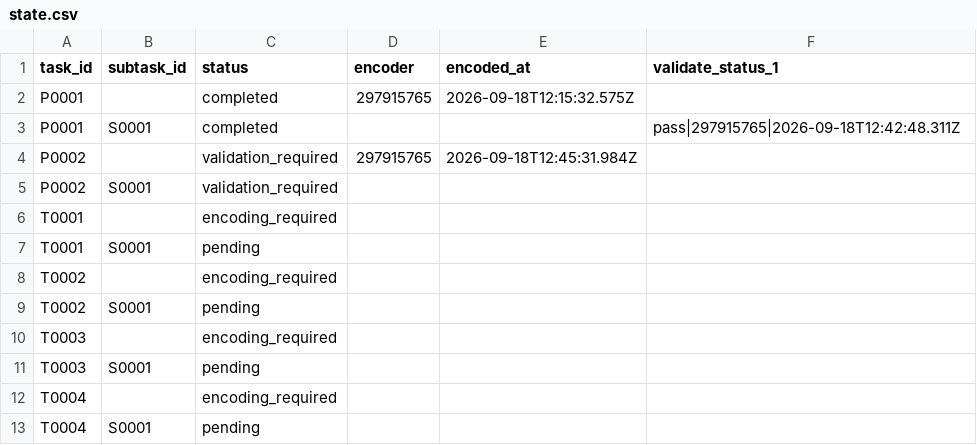
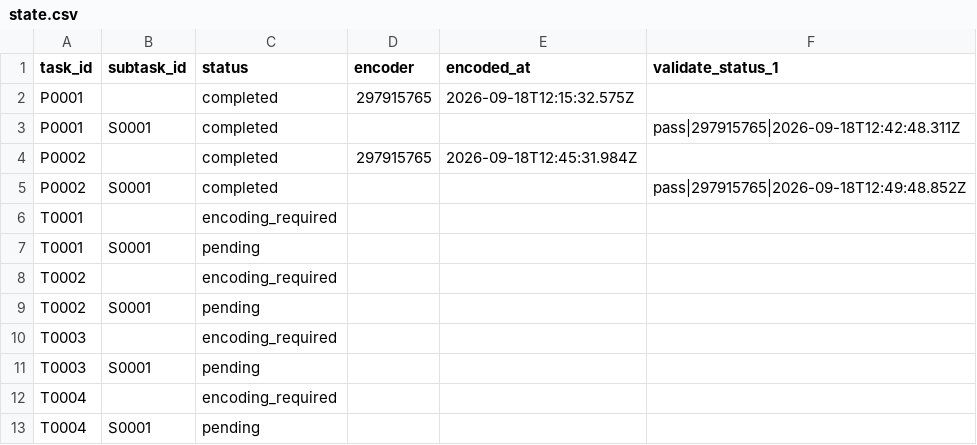
Before and after one commit to ohwjdev/omr-path-test-1, a CSV file: tracking/state.csv, drawn as a sheet.

```diff
--- a/tracking/state.csv
+++ b/tracking/state.csv
@@ -3,4 +3,4 @@ P0001,,completed,297915765,2026-09-18T12:15:32.575Z,
 P0001,S0001,completed,,,pass|297915765|2026-09-18T12:42:48.311Z
-P0002,,validation_required,297915765,2026-09-18T12:45:31.984Z,
-P0002,S0001,validation_required,,,
+P0002,,completed,297915765,2026-09-18T12:45:31.984Z,
+P0002,S0001,completed,,,pass|297915765|2026-09-18T12:49:48.852Z
 T0001,,encoding_required,,,
```
Also changed, not shown: tracking/history.csv, 1 other file.
